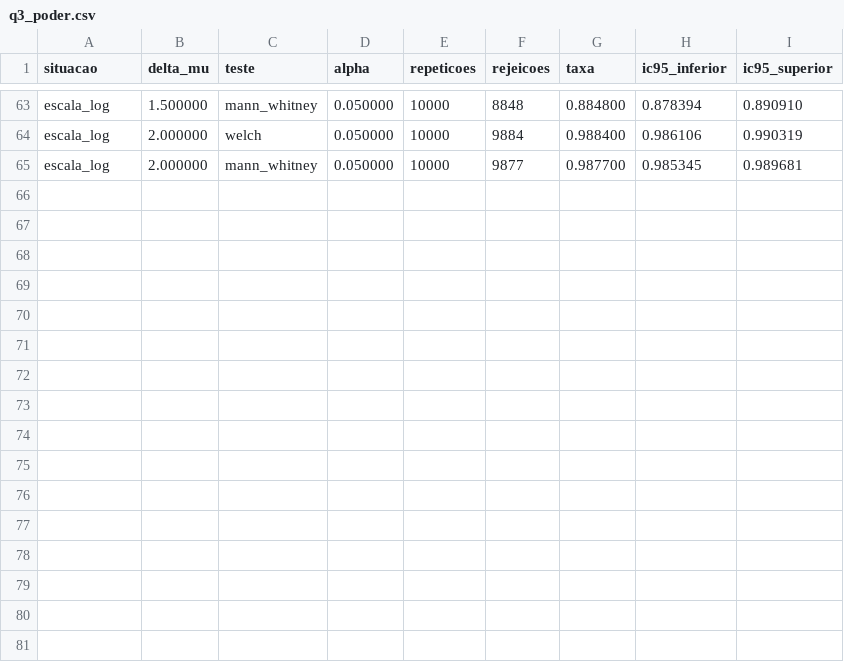
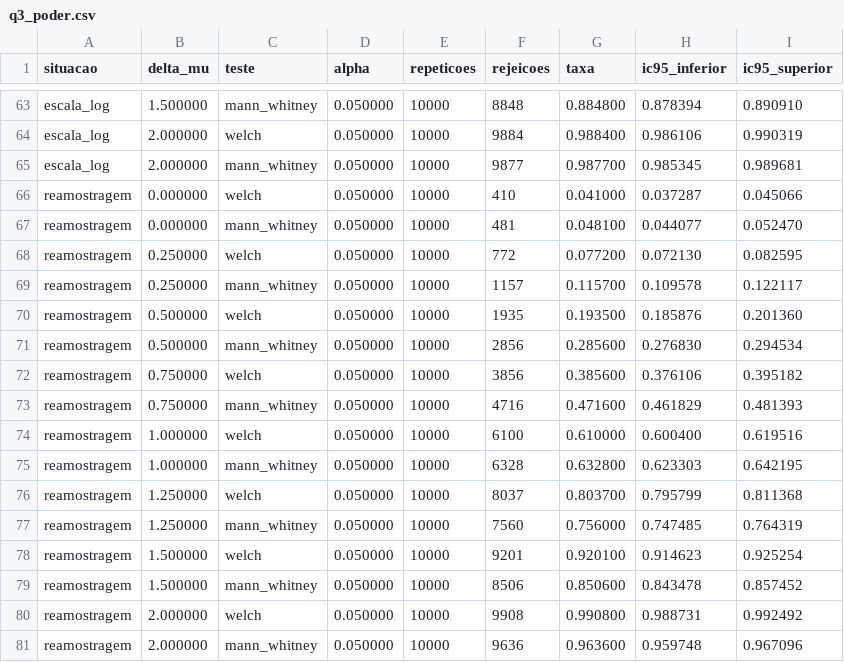
Before and after one commit to Gmbferreira/Teste-de-hipostese, a CSV file: resultados/q3_poder.csv, drawn as a sheet; only a part is shown, gaps mark what is left out.

```diff
--- a/resultados/q3_poder.csv
+++ b/resultados/q3_poder.csv
@@ -65 +65,17 @@ escala_log,2.000000,welch,0.050000,10000,9884,0.988400,0.986106,0.990319
 escala_log,2.000000,mann_whitney,0.050000,10000,9877,0.987700,0.985345,0.989681
+reamostragem,0.000000,welch,0.050000,10000,410,0.041000,0.037287,0.045066
+reamostragem,0.000000,mann_whitney,0.050000,10000,481,0.048100,0.044077,0.052470
+reamostragem,0.250000,welch,0.050000,10000,772,0.077200,0.072130,0.082595
+reamostragem,0.250000,mann_whitney,0.050000,10000,1157,0.115700,0.109578,0.122117
+reamostragem,0.500000,welch,0.050000,10000,1935,0.193500,0.185876,0.201360
+reamostragem,0.500000,mann_whitney,0.050000,10000,2856,0.285600,0.276830,0.294534
+reamostragem,0.750000,welch,0.050000,10000,3856,0.385600,0.376106,0.395182
+reamostragem,0.750000,mann_whitney,0.050000,10000,4716,0.471600,0.461829,0.481393
+reamostragem,1.000000,welch,0.050000,10000,6100,0.610000,0.600400,0.619516
+reamostragem,1.000000,mann_whitney,0.050000,10000,6328,0.632800,0.623303,0.642195
+reamostragem,1.250000,welch,0.050000,10000,8037,0.803700,0.795799,0.811368
+reamostragem,1.250000,mann_whitney,0.050000,10000,7560,0.756000,0.747485,0.764319
+reamostragem,1.500000,welch,0.050000,10000,9201,0.920100,0.914623,0.925254
+reamostragem,1.500000,mann_whitney,0.050000,10000,8506,0.850600,0.843478,0.857452
+reamostragem,2.000000,welch,0.050000,10000,9908,0.990800,0.988731,0.992492
+reamostragem,2.000000,mann_whitney,0.050000,10000,9636,0.963600,0.959748,0.967096
```
Also changed, not shown: resultados/q3_erro_tipo_i.csv, 8 other files.
